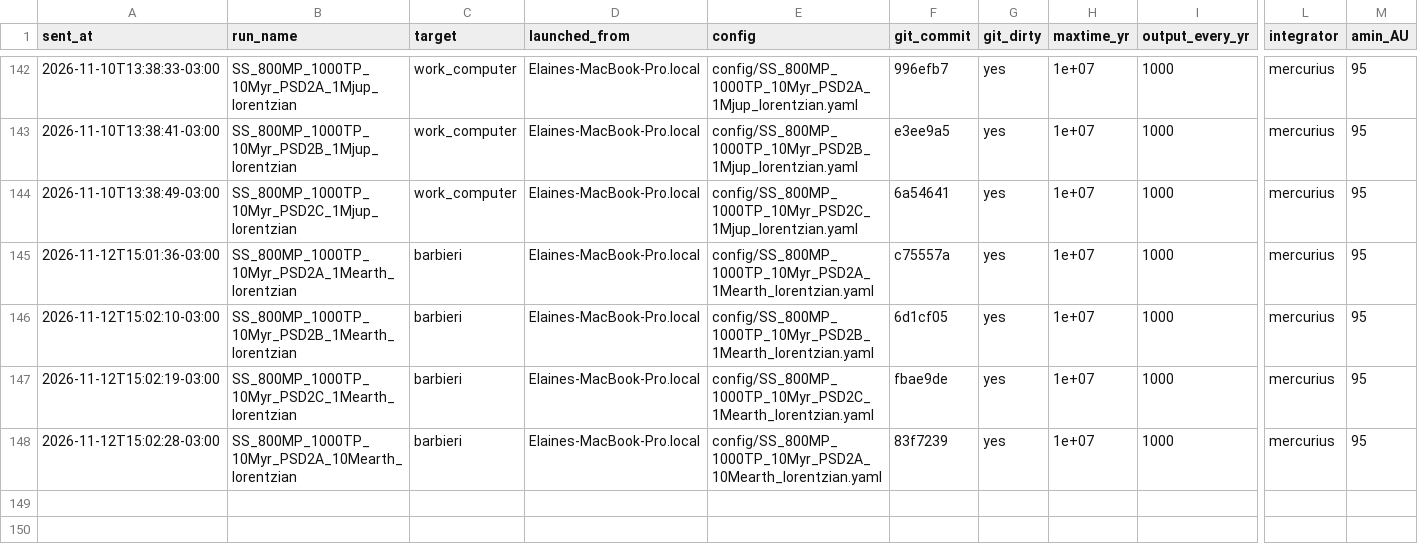
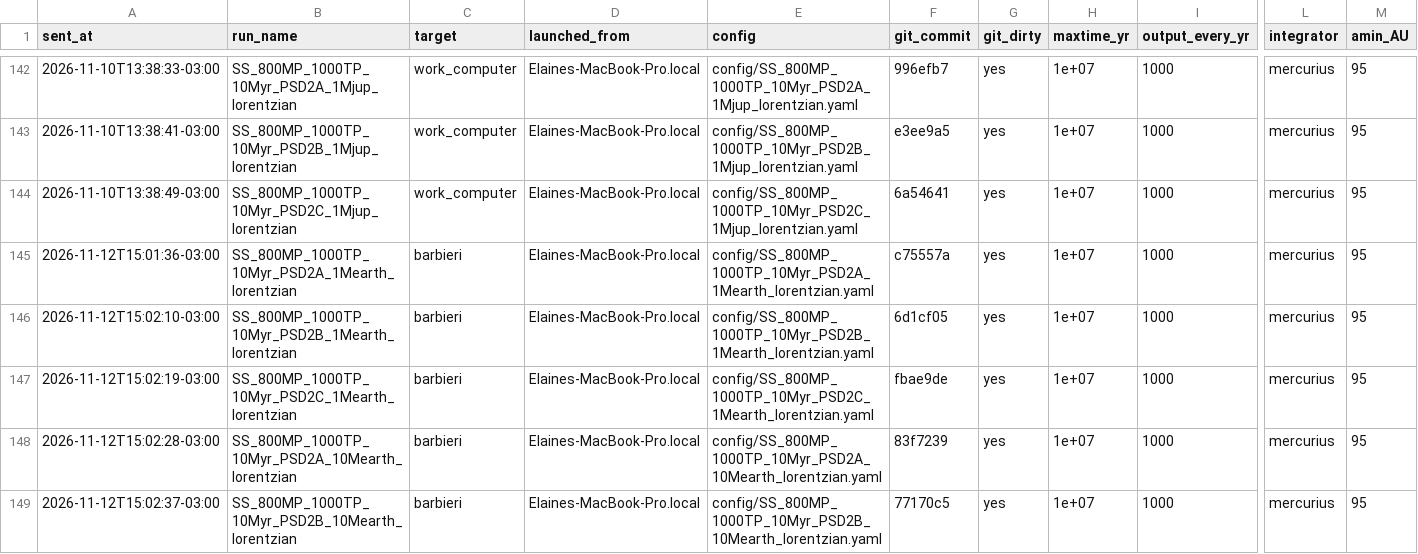
Before and after one commit to elainenieves01/debris-disk-pipeline, a CSV file: simulation_log.csv, drawn as a sheet; only a part is shown, gaps mark what is left out; rows hold the shown columns only; the diff names each change by its address in the sheet, - before the commit and + after, or states it on an @@ line.

Commit message:
Run log: launched SS_800MP_1000TP_10Myr_PSD2B_10Mearth_lorentzian on barbieri

```diff
--- a/simulation_log.csv
+++ b/simulation_log.csv
+row 149: 2026-11-12T15:02:37-03:00 | SS_800MP_1000TP_10Myr_PSD2B_10Mearth_lorentzian | barbieri | Elaines-MacBook-Pro.local | config/SS_800MP_1000TP_10Myr_PSD2B_10Mearth_lorentzian.yaml | 77170c5 | yes | 1e+07 | 1000 | mercurius | 95
```
